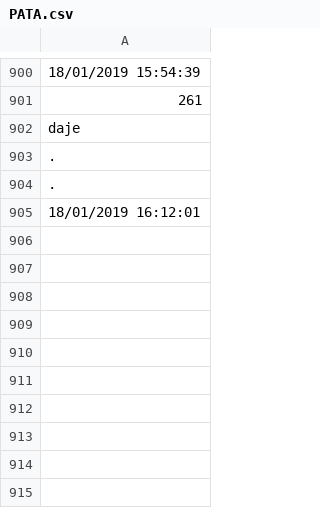
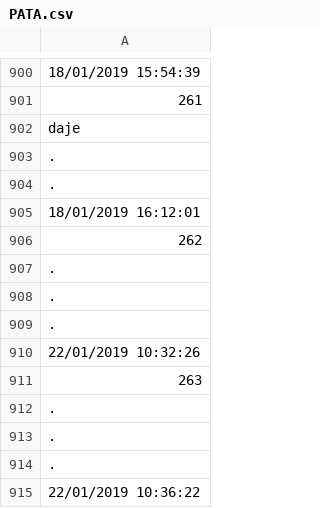
Before and after one commit to davidepiona/PROGETTI, a CSV file: ExpenseIt/DATI/PATA.csv, drawn as a sheet; only a part is shown, gaps mark what is left out.

```diff
--- a/ExpenseIt/DATI/PATA.csv
+++ b/ExpenseIt/DATI/PATA.csv
@@ -905 +905,11 @@ daje
 18/01/2019 16:12:01
+262
+.
+.
+.
+22/01/2019 10:32:26
+263
+.
+.
+.
+22/01/2019 10:36:22
```
Also changed, not shown: ExpenseIt/DATI/CLIENTI.csv, 5 other files.
